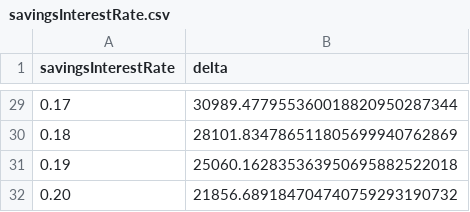
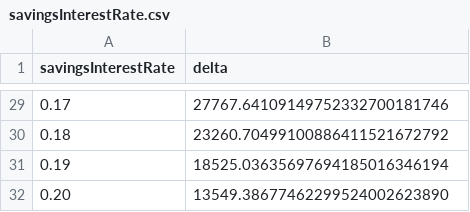
Before and after one commit to craigwalton/MortgageSim, a CSV file: Results/savingsInterestRate.csv, drawn as a sheet; only a part is shown, gaps mark what is left out; the diff covers the shown part only.

```diff
--- a/Results/savingsInterestRate.csv
+++ b/Results/savingsInterestRate.csv
@@ -29,4 +29,4 @@ savingsInterestRate,delta
-0.17,30989.477955360018820950287344
-0.18,28101.834786511805699940762869
-0.19,25060.162835363950695882522018
-0.20,21856.689184704740759293190732
+0.17,27767.64109149752332700181746
+0.18,23260.70499100886411521672792
+0.19,18525.03635697694185016346194
+0.20,13549.38677462299524002623890
```
Also changed, not shown: 27 edited cells elsewhere in this file, Results/initialMonthlyRentPrice-rentPriceYearlyIncrease.csv, Results/initialPropertyValue-initialMonthlyRentPrice.csv, 18 other files.
